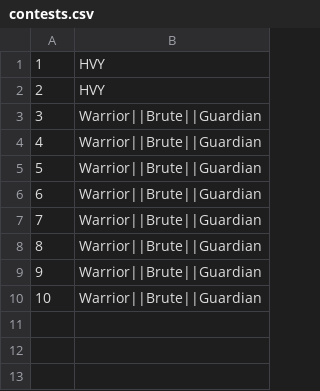
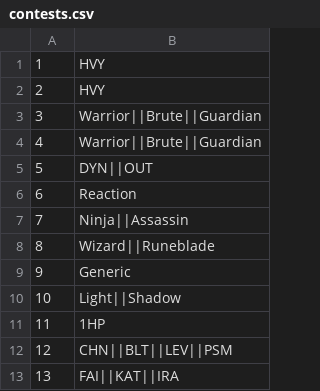
Before and after one commit to GuidoOut/OutOutPrivacy, a CSV file: contests.csv, drawn as a sheet.

Commit message:
Update contests.csv

```diff
--- a/contests.csv
+++ b/contests.csv
@@ -4,7 +4,10 @@
 4,Warrior||Brute||Guardian,
-5,Warrior||Brute||Guardian,
-6,Warrior||Brute||Guardian,
-7,Warrior||Brute||Guardian,
-8,Warrior||Brute||Guardian,
-9,Warrior||Brute||Guardian,
-10,Warrior||Brute||Guardian,
+5,DYN||OUT,
+6,Reaction,
+7,Ninja||Assassin,
+8,Wizard||Runeblade,
+9,Generic,
+10,Light||Shadow,
+11,1HP,
+12,CHN||BLT||LEV||PSM,
+13,FAI||KAT||IRA,
```
